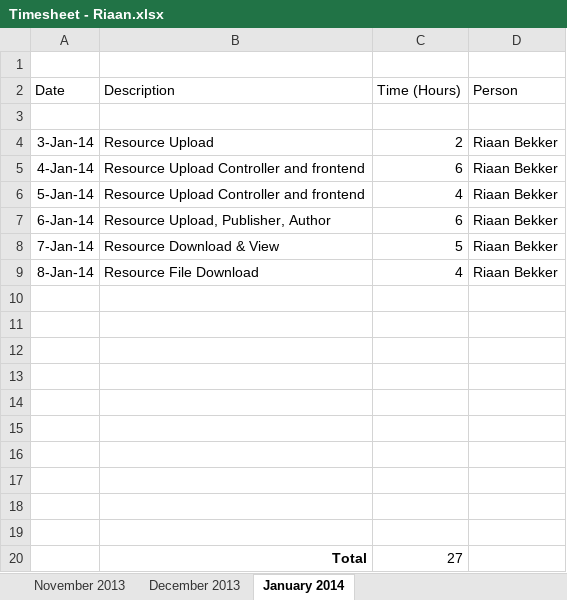
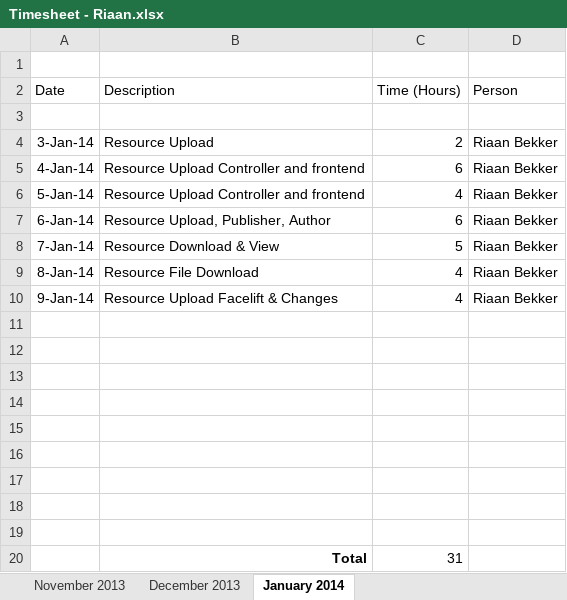
Before and after one commit to pbekker/justforteachers.co.za, an Excel workbook: Timesheets/Timesheet - Riaan.xlsx, sheet January 2014, drawn as a sheet; values as stored, in another font and other column widths than the file's, no borders; removed rows and columns are numbered as before the commit, all else as after; the diff names each change by its address in the sheet, - before the commit and + after, or states it on an @@ line.

Commit message:
Updates for UploadPayload
This is the new payload for Upload to handle the tree view

```diff
--- a/Timesheets/Timesheet - Riaan.xlsx (sheet January 2014)
+++ b/Timesheets/Timesheet - Riaan.xlsx (sheet January 2014)
+row 10: 9-Jan-14 | Resource Upload Facelift & Changes | 4 | Riaan Bekker
-row 20: (empty)
+row 20:  | Total | 31
-row 20:  | Total | 27
```
Also changed, not shown: 2 other files.
